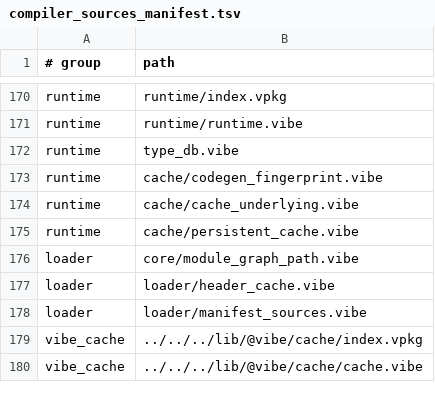
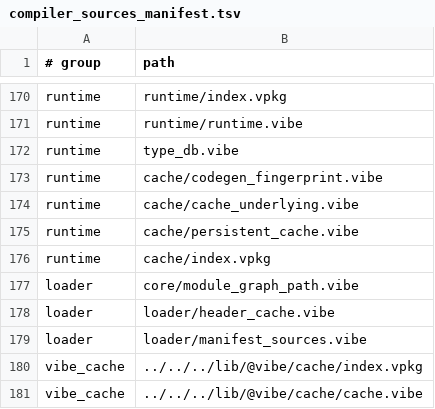
Before and after one commit to mizchi/vibe-lang, a TSV file: lib/@vibe/compiler/compiler_sources_manifest.tsv, drawn as a sheet; only a part is shown, gaps mark what is left out.

```diff
--- a/lib/@vibe/compiler/compiler_sources_manifest.tsv
+++ b/lib/@vibe/compiler/compiler_sources_manifest.tsv
@@ -175,2 +175,3 @@ runtime	cache/cache_underlying.vibe
 runtime	cache/persistent_cache.vibe
+runtime	cache/index.vpkg
 loader	core/module_graph_path.vibe
```
Also changed, not shown: 27 other files.
